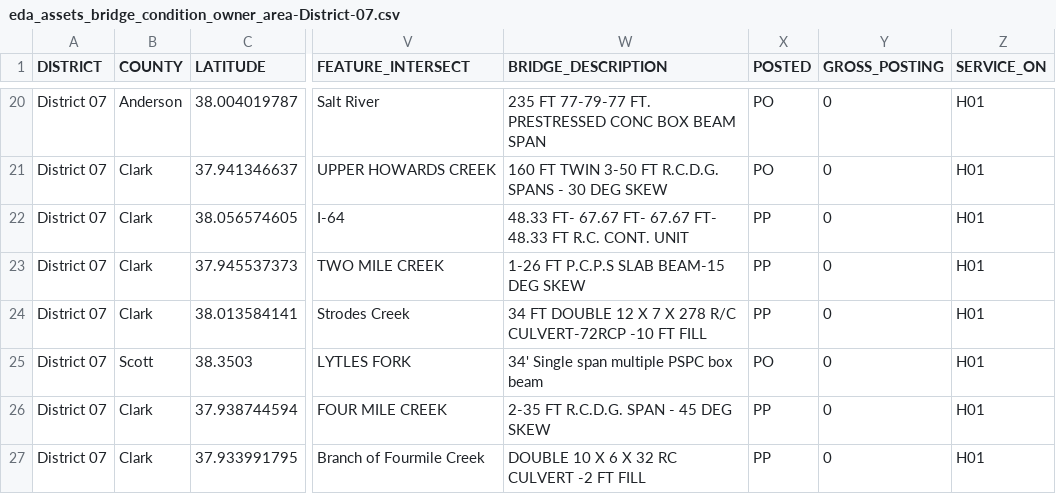
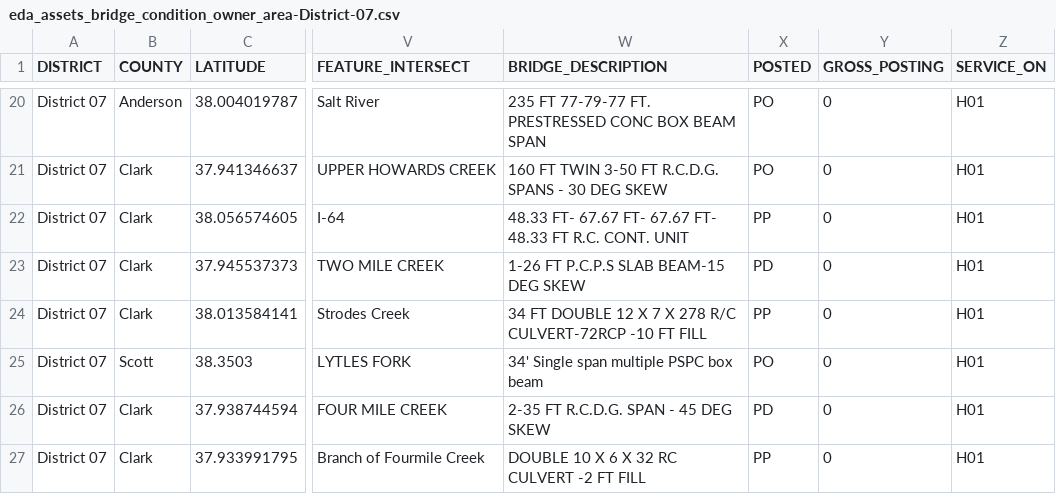
Before and after one commit to chrislambert-ky/analysis-eda-tool, a CSV file: data/report/eda_assets_bridge_condition_owner_area/eda_assets_bridge_condition_owner_area-District-07.csv, drawn as a sheet; only a part is shown, gaps mark what is left out; the diff covers the shown part only; the diff names each change by its address in the sheet, - before the commit and + after, or states it on an @@ line.

```diff
--- a/data/report/eda_assets_bridge_condition_owner_area/eda_assets_bridge_condition_owner_area-District-07.csv
+++ b/data/report/eda_assets_bridge_condition_owner_area/eda_assets_bridge_condition_owner_area-District-07.csv
-X23 (POSTED): PP
+X23 (POSTED): PD
-X26 (POSTED): PP
+X26 (POSTED): PD
```
Also changed, not shown: 1 removed row and 25 edited cells elsewhere in this file, data/report/eda_assets_bridge_condition_owner_area/eda_assets_bridge_condition_owner_area-District-01.csv, data/report/eda_assets_bridge_condition_owner_area/eda_assets_bridge_condition_owner_area-District-04.csv, 28 other files.
